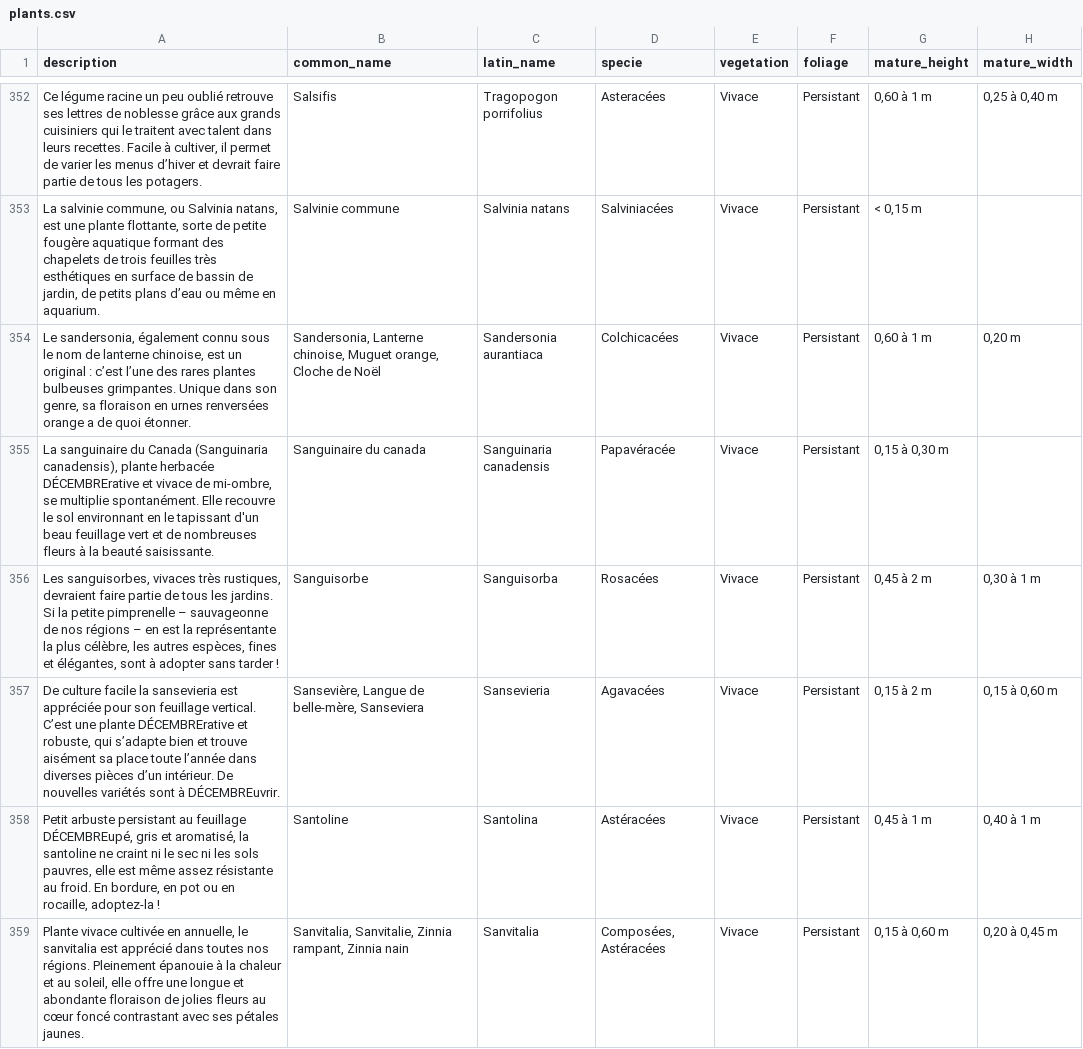
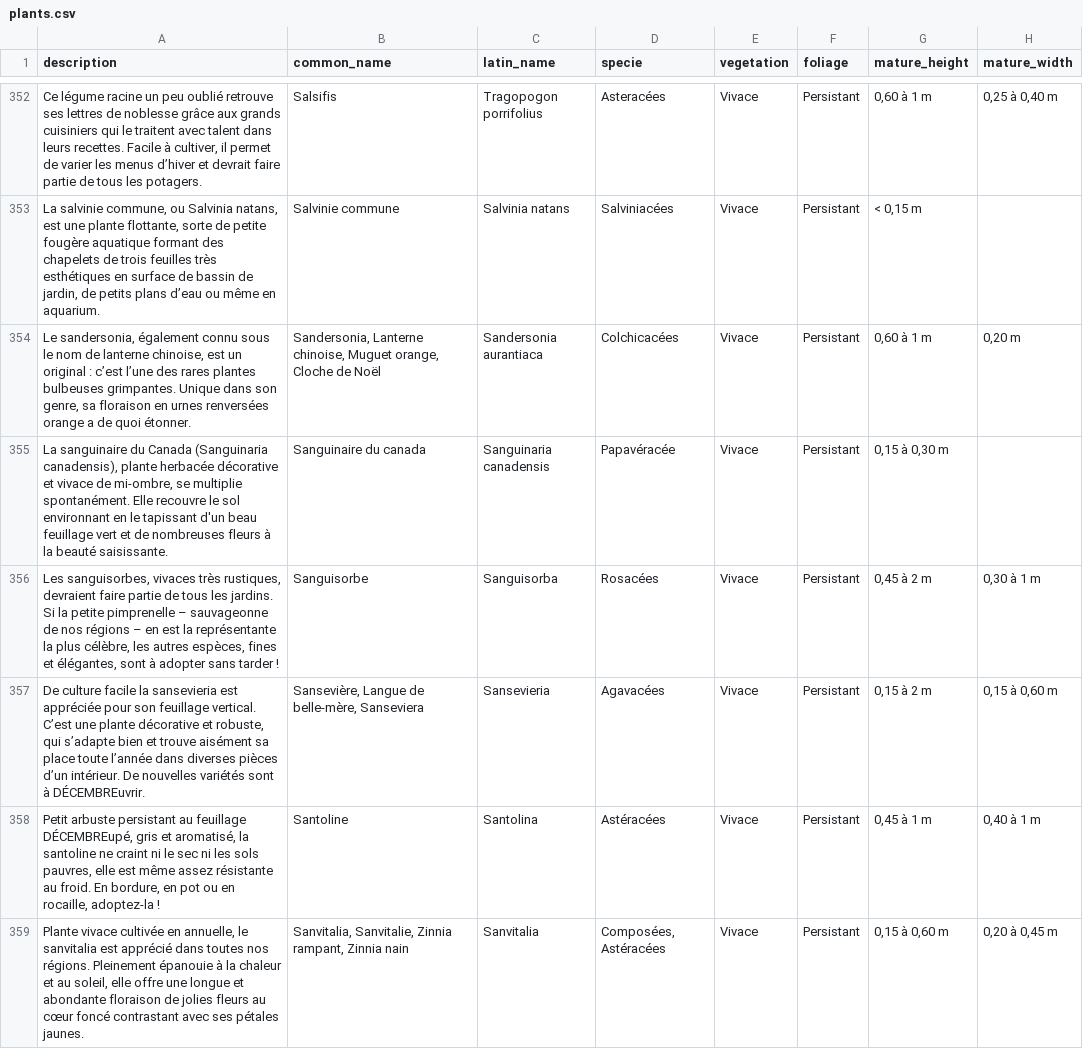
Before and after one commit to katamaric/CommuniTerra, a CSV file: db/plants.csv, drawn as a sheet; only a part is shown, gaps mark what is left out; the diff covers the shown part only; the diff names each change by its address in the sheet, - before the commit and + after, or states it on an @@ line.

Commit message:
Modif view plants

```diff
--- a/db/plants.csv
+++ b/db/plants.csv
-A355 (description): …plante herbacée DÉCEMBRErative et vivace…
+A355 (description): …plante herbacée décorative et vivace…
-A357 (description): …une plante DÉCEMBRErative et robuste,…
+A357 (description): …une plante décorative et robuste,…
```
Also changed, not shown: 64 edited cells elsewhere in this file, 2 other files.
